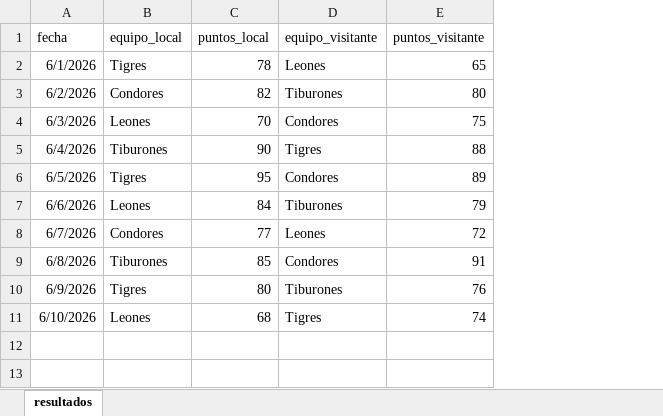
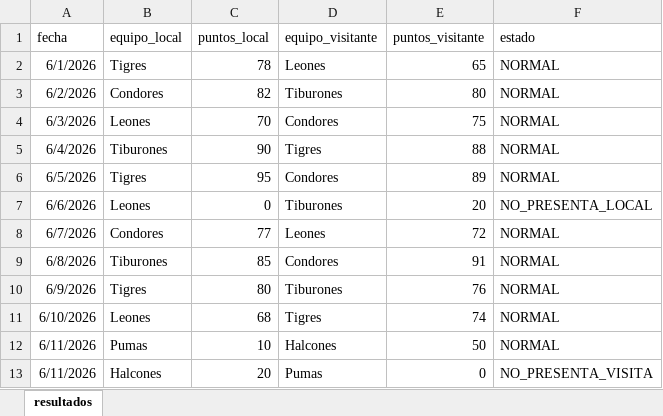
Before and after one commit to miguelv1261/BASKET, an Excel workbook: data/RESULTADOS.xlsx, sheet resultados, drawn as a sheet; values as stored, in another font and other column widths than the file's, no borders; the diff names each change by its address in the sheet, - before the commit and + after, or states it on an @@ line.

Commit message:
PUNTOS

```diff
--- a/data/RESULTADOS.xlsx (sheet resultados)
+++ b/data/RESULTADOS.xlsx (sheet resultados)
+column F (estado), rows 2-11: NORMAL | NORMAL | NORMAL | NORMAL | NORMAL | NO_PRESENTA_LOCAL | NORMAL | NORMAL | NORMAL | NORMAL
-C7 (puntos_local): 84
+C7 (puntos_local): 0
-E7 (puntos_visitante): 79
+E7 (puntos_visitante): 20
+row 12: 6/11/2026 | Pumas | 10 | Halcones | 50 | NORMAL
+row 13: 6/11/2026 | Halcones | 20 | Pumas | 0 | NO_PRESENTA_VISITA
```
Also changed, not shown: 2 other files.
